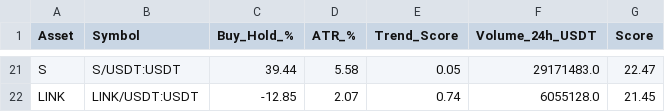
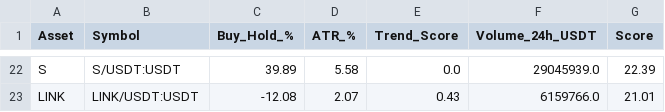
Before and after one commit to robair2000/RV, a CSV file: kucoin_best_coins_ranking.csv, drawn as a sheet; only a part is shown, gaps mark what is left out; addresses are those after the commit; the diff covers the shown part only; the diff names each change by its address in the sheet, - before the commit and + after, or states it on an @@ line.

Commit message:
Auto-update kucoin_best_coins_ranking.csv [skip ci]

```diff
--- a/kucoin_best_coins_ranking.csv
+++ b/kucoin_best_coins_ranking.csv
-C22 (Buy_Hold_%): 39.44
+C22 (Buy_Hold_%): 39.89
-E22 (Trend_Score): 0.05
+E22 (Trend_Score): 0.0
-F22 (Volume_24h_USDT): 29171483.0
+F22 (Volume_24h_USDT): 29045939.0
-G22 (Score): 22.47
+G22 (Score): 22.39
-C23 (Buy_Hold_%): -12.85
+C23 (Buy_Hold_%): -12.08
-E23 (Trend_Score): 0.74
+E23 (Trend_Score): 0.43
-F23 (Volume_24h_USDT): 6055128.0
+F23 (Volume_24h_USDT): 6159766.0
-G23 (Score): 21.45
+G23 (Score): 21.01
```
Also changed, not shown: 9 added rows, 8 removed rows and 45 edited cells elsewhere in this file.
